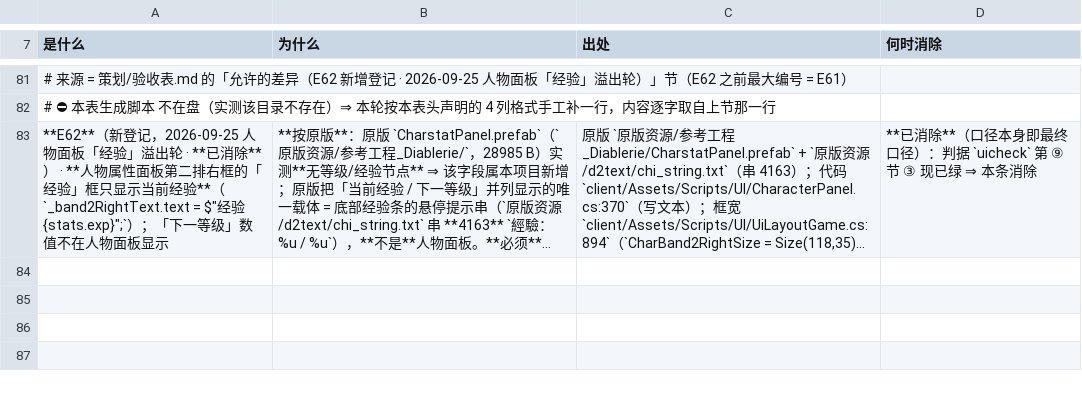
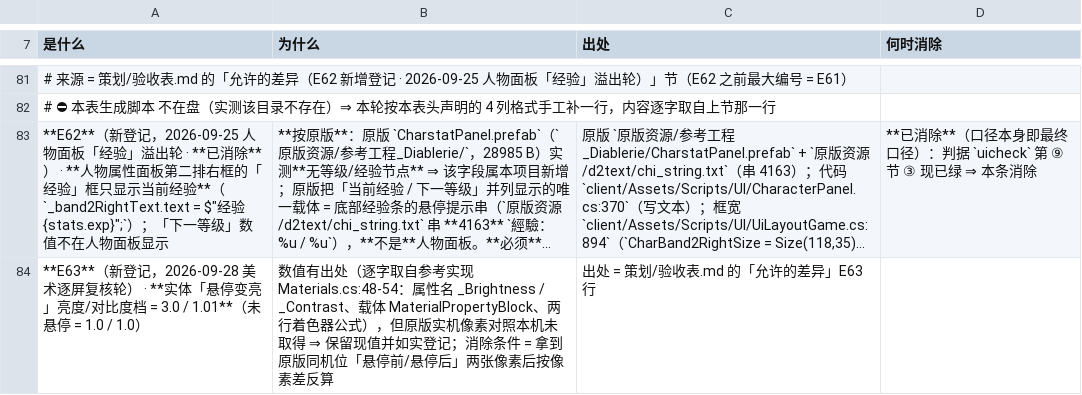
Before and after one commit to qw576483/clover-project-diablo2, a TSV file: 策划/差异登记.tsv, drawn as a sheet; only a part is shown, gaps mark what is left out; long unchanged cells end in …; the diff names each change by its address in the sheet, - before the commit and + after, or states it on an @@ line.

Commit message:
fix: 设置面板音效音量条填充色统一为 UiArt.AccentColor + 美术逐屏复核登记（E63）
- `SettingsPanel` 的音效音量条填充色由硬编码饱和蓝改为与「背景音乐」条同源的 `UiArt.AccentColor`（原版 Options 面板/滑块本机无基准图也无素材 ⇒ 统一用项目既有出处常量，不另造色）。
- `策划/验收表.md`：E63（悬停变亮亮度/对比度 3.0 / 1.01 保留现值，原版像素对照未取得）+ E63-②（同面板两根音量条统一 AccentColor）。
- `策划/差异登记.tsv`：E63 同步一行。

证据：同机位改前/改后两张设置屏截图（`.ai-tmp/screenshots/sign_u4_settings.png` / `sign_art1_settings.png`，并排 `art_settings_bar_before_after.png`），面板矩形与四行逐项一致；美术逐屏复核（sign 17 屏 + 老单屏图）结论 = 0 处已确认缺陷；hosts TOTAL_HOSTS=15 FAILED=0；`recompile` = completed / errors=[]。

```diff
--- a/策划/差异登记.tsv
+++ b/策划/差异登记.tsv
+row 84: **E63**（新登记，2026-09-28 美术逐屏复核轮） · **实体「悬停变亮」亮度/对比度档 = 3.0 / 1.01**（未悬停 = 1.0 / 1.0） | 数值有出处（逐字取自参考实现 Materials.cs:48-54：属性名 _Brightness / _Contrast、载体 MaterialPropertyBlock、两行着色器公式），但原版实机像素对照本机未取得 ⇒ 保留现值并如实登记；消除条件 = 拿到原版同机位「悬停前/悬停后」两张像素后按像素差反算 | 出处 = 策划/验收表.md 的「允许的差异」E63 行
```
Also changed, not shown: 2 other files.
